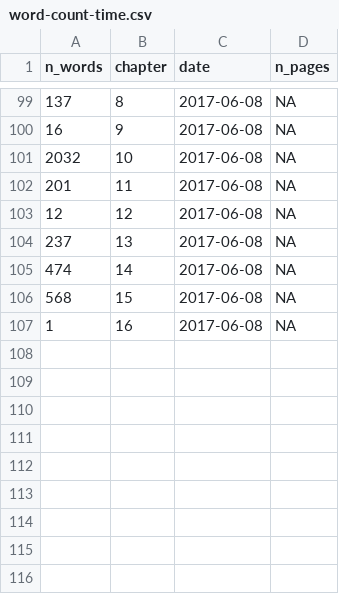
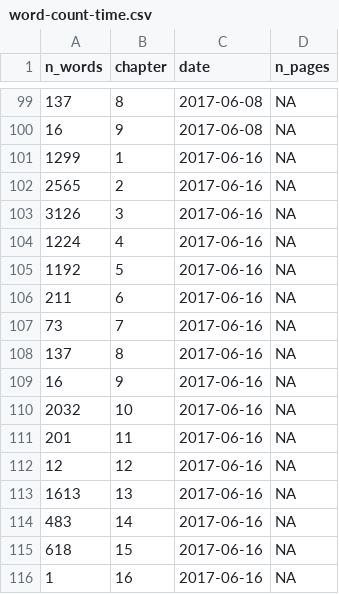
Before and after one commit to geocompx/geocompr, a CSV file: extdata/word-count-time.csv, drawn as a sheet; only a part is shown, gaps mark what is left out.

```diff
--- a/extdata/word-count-time.csv
+++ b/extdata/word-count-time.csv
@@ -100,8 +100,17 @@ n_words,chapter,date,n_pages
 16,9,2017-06-08,NA
-2032,10,2017-06-08,NA
-201,11,2017-06-08,NA
-12,12,2017-06-08,NA
-237,13,2017-06-08,NA
-474,14,2017-06-08,NA
-568,15,2017-06-08,NA
-1,16,2017-06-08,NA
+1299,1,2017-06-16,NA
+2565,2,2017-06-16,NA
+3126,3,2017-06-16,NA
+1224,4,2017-06-16,NA
+1192,5,2017-06-16,NA
+211,6,2017-06-16,NA
+73,7,2017-06-16,NA
+137,8,2017-06-16,NA
+16,9,2017-06-16,NA
+2032,10,2017-06-16,NA
+201,11,2017-06-16,NA
+12,12,2017-06-16,NA
+1613,13,2017-06-16,NA
+483,14,2017-06-16,NA
+618,15,2017-06-16,NA
+1,16,2017-06-16,NA
```
Also changed, not shown: extdata/package_list.csv, 3 other files.
